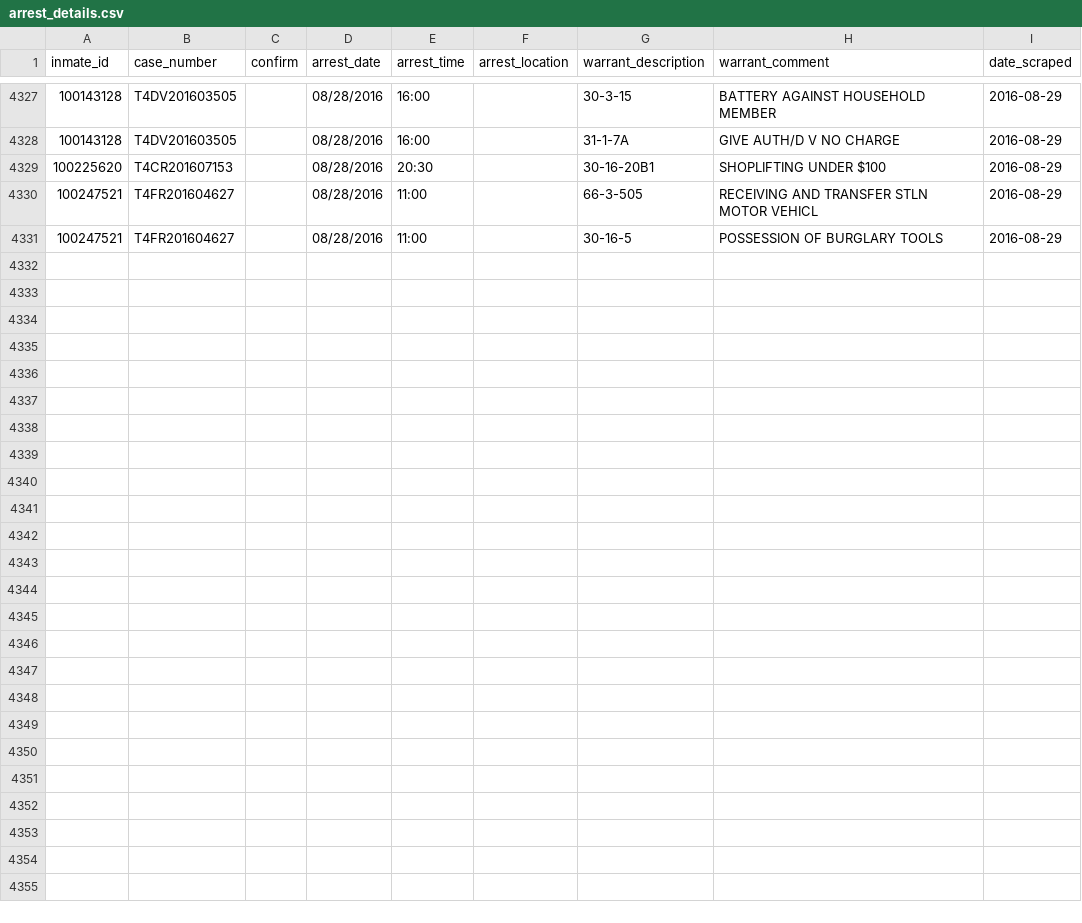
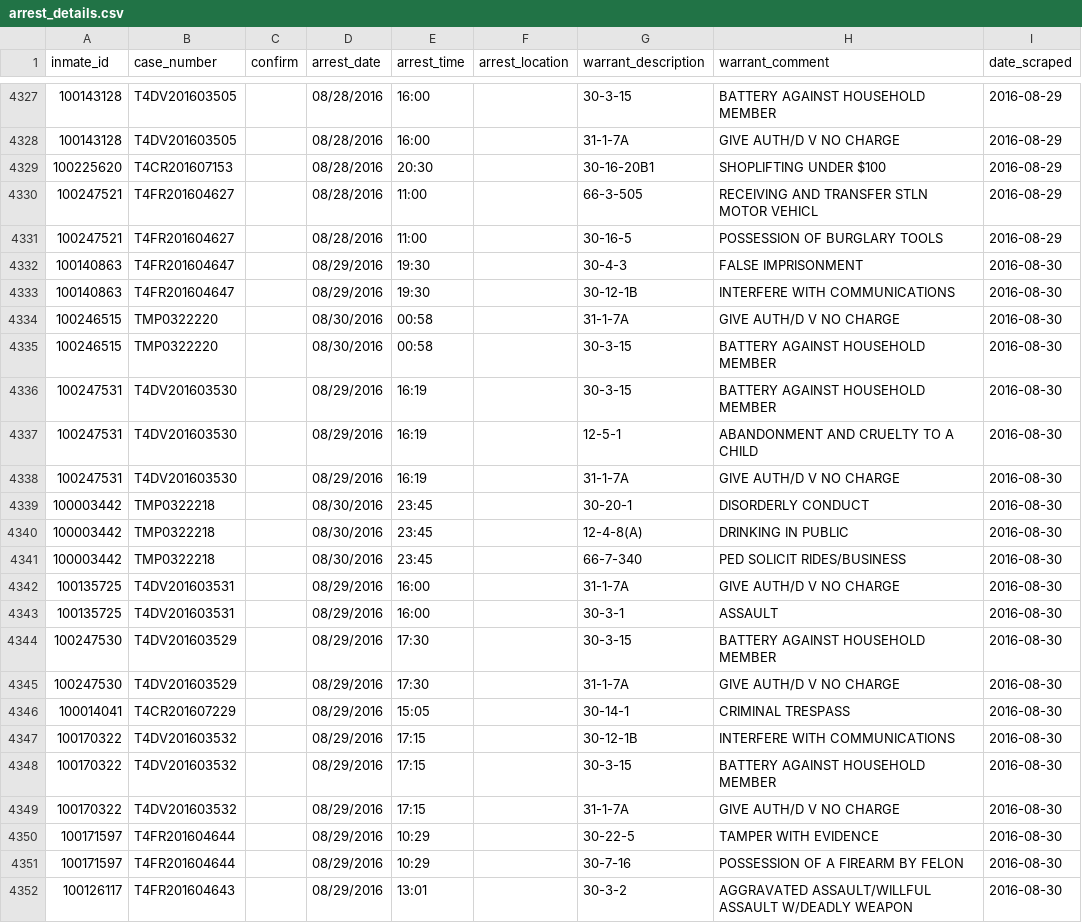
Before and after one commit to sandrafish/justice, a CSV file: data/arrest_details.csv, drawn as a sheet; only a part is shown, gaps mark what is left out.

```diff
--- a/data/arrest_details.csv
+++ b/data/arrest_details.csv
@@ -4331 +4331,22 @@ inmate_id,case_number,confirm,arrest_date,arrest_time,arrest_location,warrant_de
 100247521,T4FR201604627,,08/28/2016,11:00,,30-16-5,POSSESSION OF BURGLARY TOOLS,2016-08-29
+100140863,T4FR201604647,,08/29/2016,19:30,,30-4-3,FALSE IMPRISONMENT,2016-08-30
+100140863,T4FR201604647,,08/29/2016,19:30,,30-12-1B,INTERFERE WITH COMMUNICATIONS,2016-08-30
+100246515,TMP0322220,,08/30/2016,00:58,,31-1-7A,GIVE AUTH/D V NO CHARGE,2016-08-30
+100246515,TMP0322220,,08/30/2016,00:58,,30-3-15,BATTERY AGAINST HOUSEHOLD MEMBER,2016-08-30
+100247531,T4DV201603530,,08/29/2016,16:19,,30-3-15,BATTERY AGAINST HOUSEHOLD MEMBER,2016-08-30
+100247531,T4DV201603530,,08/29/2016,16:19,,12-5-1,ABANDONMENT AND CRUELTY TO A CHILD,2016-08-30
+100247531,T4DV201603530,,08/29/2016,16:19,,31-1-7A,GIVE AUTH/D V NO CHARGE,2016-08-30
+100003442,TMP0322218,,08/30/2016,23:45,,30-20-1,DISORDERLY CONDUCT,2016-08-30
+100003442,TMP0322218,,08/30/2016,23:45,,12-4-8(A),DRINKING IN PUBLIC,2016-08-30
+100003442,TMP0322218,,08/30/2016,23:45,,66-7-340,PED SOLICIT RIDES/BUSINESS,2016-08-30
+100135725,T4DV201603531,,08/29/2016,16:00,,31-1-7A,GIVE AUTH/D V NO CHARGE,2016-08-30
+100135725,T4DV201603531,,08/29/2016,16:00,,30-3-1,ASSAULT,2016-08-30
+100247530,T4DV201603529,,08/29/2016,17:30,,30-3-15,BATTERY AGAINST HOUSEHOLD MEMBER,2016-08-30
+100247530,T4DV201603529,,08/29/2016,17:30,,31-1-7A,GIVE AUTH/D V NO CHARGE,2016-08-30
+100014041,T4CR201607229,,08/29/2016,15:05,,30-14-1,CRIMINAL TRESPASS,2016-08-30
+100170322,T4DV201603532,,08/29/2016,17:15,,30-12-1B,INTERFERE WITH COMMUNICATIONS,2016-08-30
+100170322,T4DV201603532,,08/29/2016,17:15,,30-3-15,BATTERY AGAINST HOUSEHOLD MEMBER,2016-08-30
+100170322,T4DV201603532,,08/29/2016,17:15,,31-1-7A,GIVE AUTH/D V NO CHARGE,2016-08-30
+100171597,T4FR201604644,,08/29/2016,10:29,,30-22-5,TAMPER WITH EVIDENCE,2016-08-30
+100171597,T4FR201604644,,08/29/2016,10:29,,30-7-16,POSSESSION OF A FIREARM BY FELON,2016-08-30
+100126117,T4FR201604643,,08/29/2016,13:01,,30-3-2,AGGRAVATED ASSAULT/WILLFUL ASSAULT W/DEADLY WEAPON,2016-08-30
```
Also changed, not shown: data/bail_details.csv, 49 other files.
